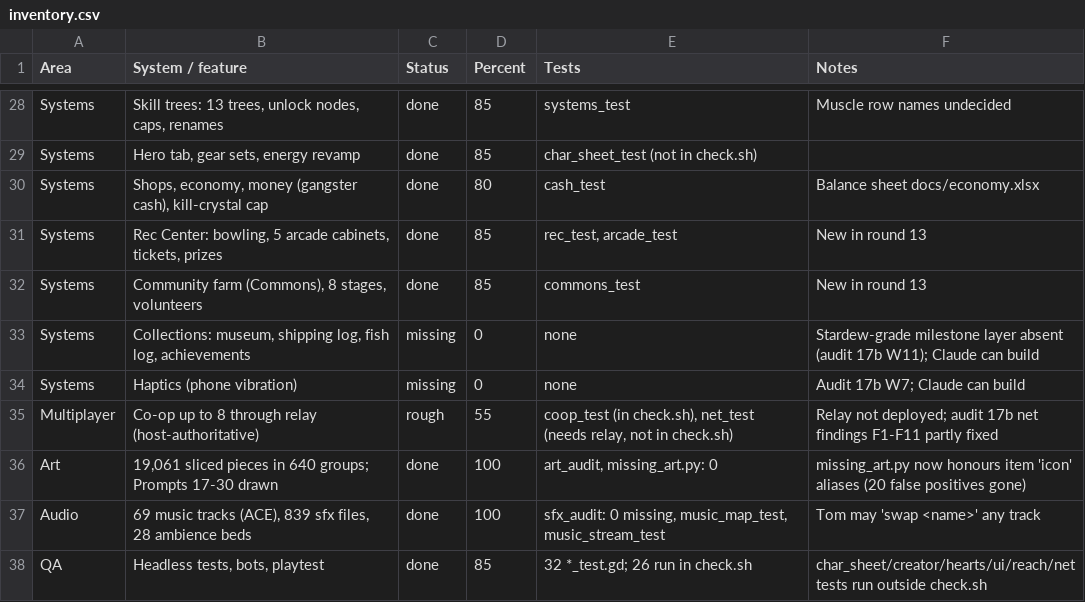
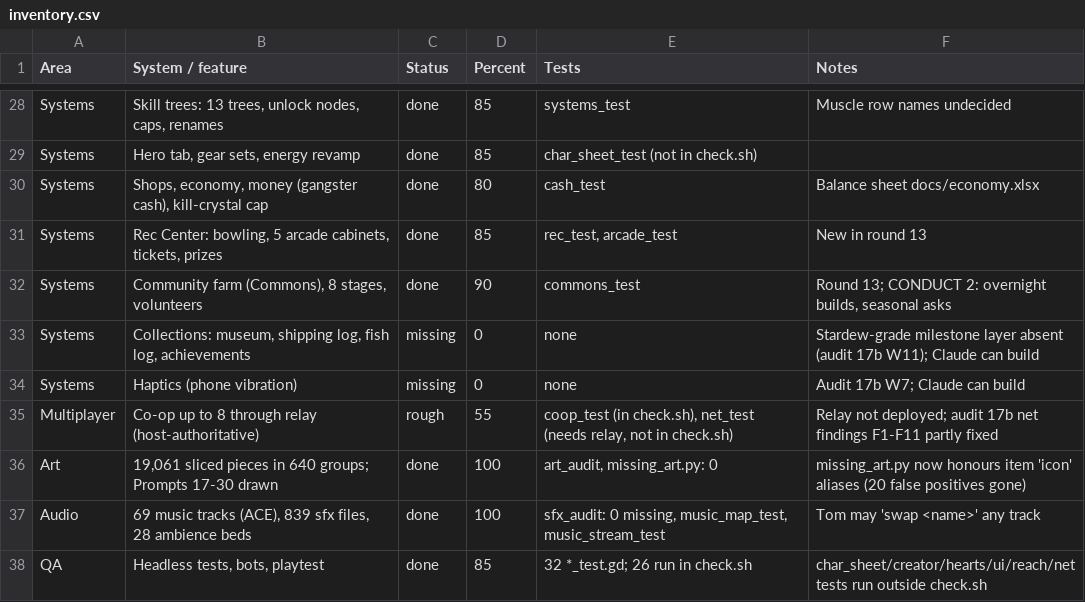
Before and after one commit to Excivious27/Dreams, a CSV file: docs/inventory.csv, drawn as a sheet; only a part is shown, gaps mark what is left out.

```diff
--- a/docs/inventory.csv
+++ b/docs/inventory.csv
@@ -31,3 +31,3 @@ Systems,"Shops, economy, money (gangster cash), kill-crystal cap",done,80,cash_t
 Systems,"Rec Center: bowling, 5 arcade cabinets, tickets, prizes",done,85,"rec_test, arcade_test",New in round 13
-Systems,"Community farm (Commons), 8 stages, volunteers",done,85,commons_test,New in round 13
+Systems,"Community farm (Commons), 8 stages, volunteers",done,90,commons_test,"Round 13; CONDUCT 2: overnight builds, seasonal asks"
 Systems,"Collections: museum, shipping log, fish log, achievements",missing,0,none,Stardew-grade milestone layer absent (audit 17b W11); Claude can build
```
Also changed, not shown: 19 other files.
